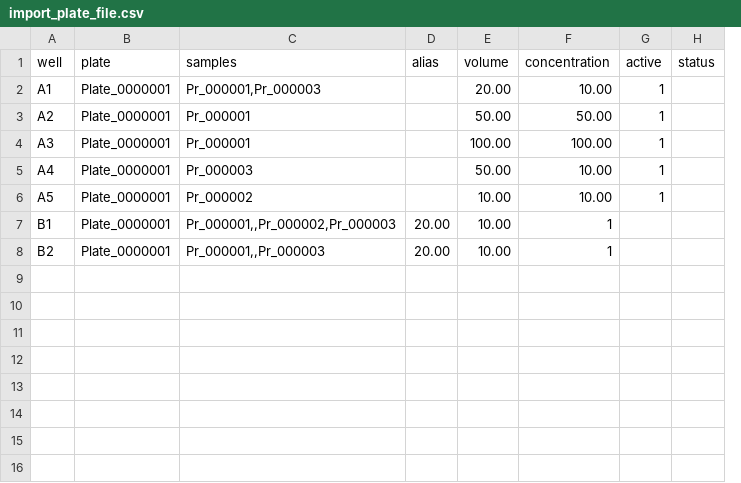
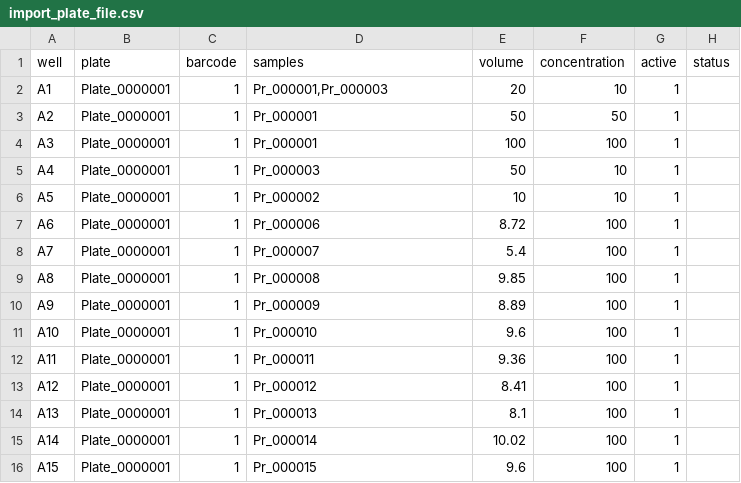
Before and after one commit to Zulko/Web_tools, a CSV file: static/docs/import_plate_file.csv, drawn as a sheet; removed rows and columns are numbered as before the commit, all else as after; the diff names each change by its address in the sheet, - before the commit and + after, or states it on an @@ line.

Commit message:
db change for import plate

```diff
--- a/static/docs/import_plate_file.csv
+++ b/static/docs/import_plate_file.csv
+column C (barcode), rows 2-6: all 1
-column D (alias), empty
-E2 (volume): 20.00
+E2 (volume): 20
-F2 (concentration): 10.00
+F2 (concentration): 10
-E3 (volume): 50.00
+E3 (volume): 50
-F3 (concentration): 50.00
+F3 (concentration): 50
-E4 (volume): 100.00
+E4 (volume): 100
-F4 (concentration): 100.00
+F4 (concentration): 100
-E5 (volume): 50.00
+E5 (volume): 50
-F5:F6 (concentration): 10.00
+F5:F6 (concentration): 10
-E6 (volume): 10.00
+E6 (volume): 10
-row 7: B1 | Plate_0000001 | Pr_000001,,Pr_000002,Pr_000003 | 20.00 | 10.00 | 1
-row 8: B2 | Plate_0000001 | Pr_000001,,Pr_000003 | 20.00 | 10.00 | 1
+row 7: A6 | Plate_0000001 | 1 | Pr_000006 | 8.72 | 100 | 1
+row 8: A7 | Plate_0000001 | 1 | Pr_000007 | 5.4 | 100 | 1
+row 9: A8 | Plate_0000001 | 1 | Pr_000008 | 9.85 | 100 | 1
+row 10: A9 | Plate_0000001 | 1 | Pr_000009 | 8.89 | 100 | 1
+row 11: A10 | Plate_0000001 | 1 | Pr_000010 | 9.6 | 100 | 1
+row 12: A11 | Plate_0000001 | 1 | Pr_000011 | 9.36 | 100 | 1
+row 13: A12 | Plate_0000001 | 1 | Pr_000012 | 8.41 | 100 | 1
+row 14: A13 | Plate_0000001 | 1 | Pr_000013 | 8.1 | 100 | 1
+row 15: A14 | Plate_0000001 | 1 | Pr_000014 | 10.02 | 100 | 1
+row 16: A15 | Plate_0000001 | 1 | Pr_000015 | 9.6 | 100 | 1
```
Also changed, not shown: 1 other file.
